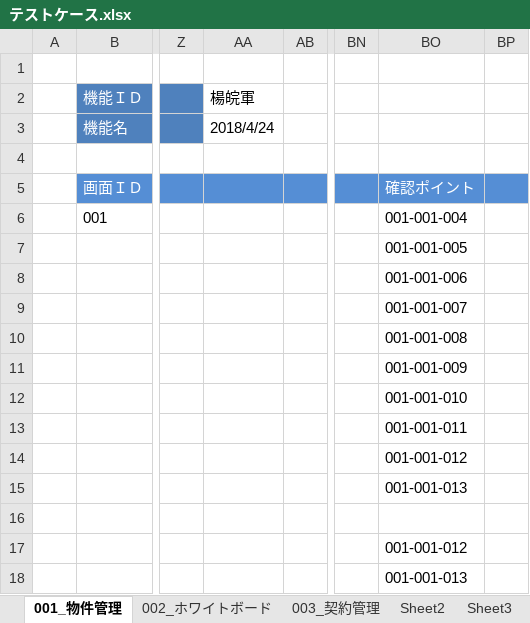
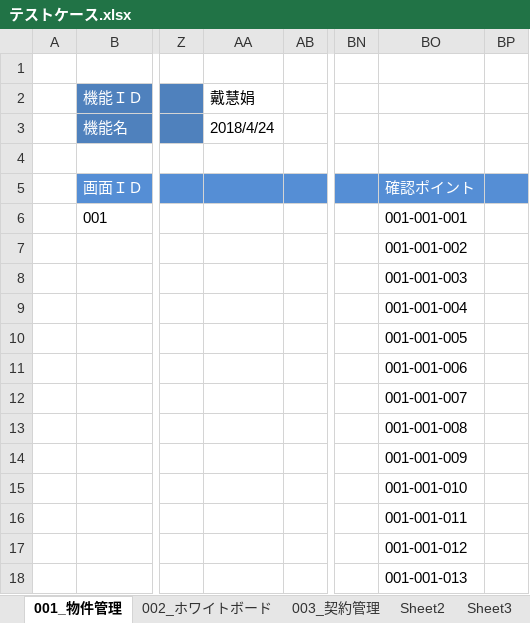
Before and after one commit to ebusiness/areaparking-test, an Excel workbook: テストケース.xlsx, sheet 001_物件管理, drawn as a sheet; only a part is shown, gaps mark what is left out; values as stored, in another font and other column widths than the file's, no borders; the diff names each change by its address in the sheet, - before the commit and + after, or states it on an @@ line.

```diff
--- a/テストケース.xlsx (sheet 001_物件管理)
+++ b/テストケース.xlsx (sheet 001_物件管理)
-AA2: 楊皖軍
+AA2: 戴慧娟
-BO6: 001-001-004
+BO6: 001-001-001
-BO7: 001-001-005
+BO7: 001-001-002
-BO8: 001-001-006
+BO8: 001-001-003
-BO9: 001-001-007
+BO9: 001-001-004
-BO10: 001-001-008
+BO10: 001-001-005
-BO11: 001-001-009
+BO11: 001-001-006
-BO12: 001-001-010
+BO12: 001-001-007
-BO13: 001-001-011
+BO13: 001-001-008
-BO14: 001-001-012
+BO14: 001-001-009
-BO15: 001-001-013
+BO15: 001-001-010
-BO16: (empty)
+BO16: 001-001-011
```
Also changed, not shown: sheet 003_契約管理, sheet 002_ホワイトボード, 1 other file.
